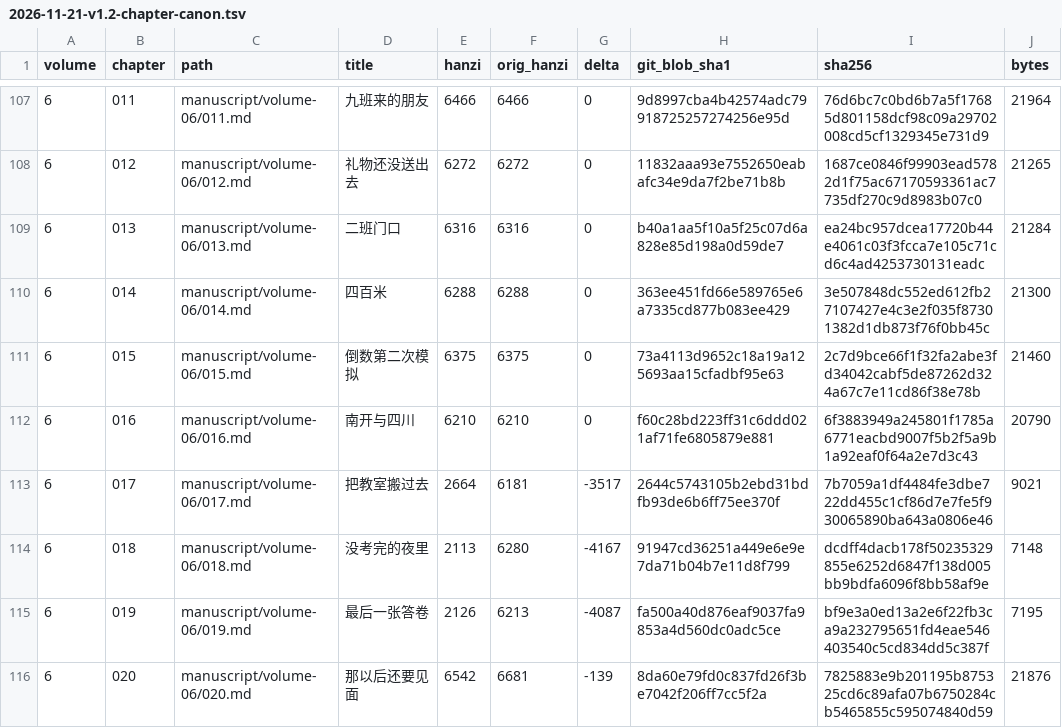
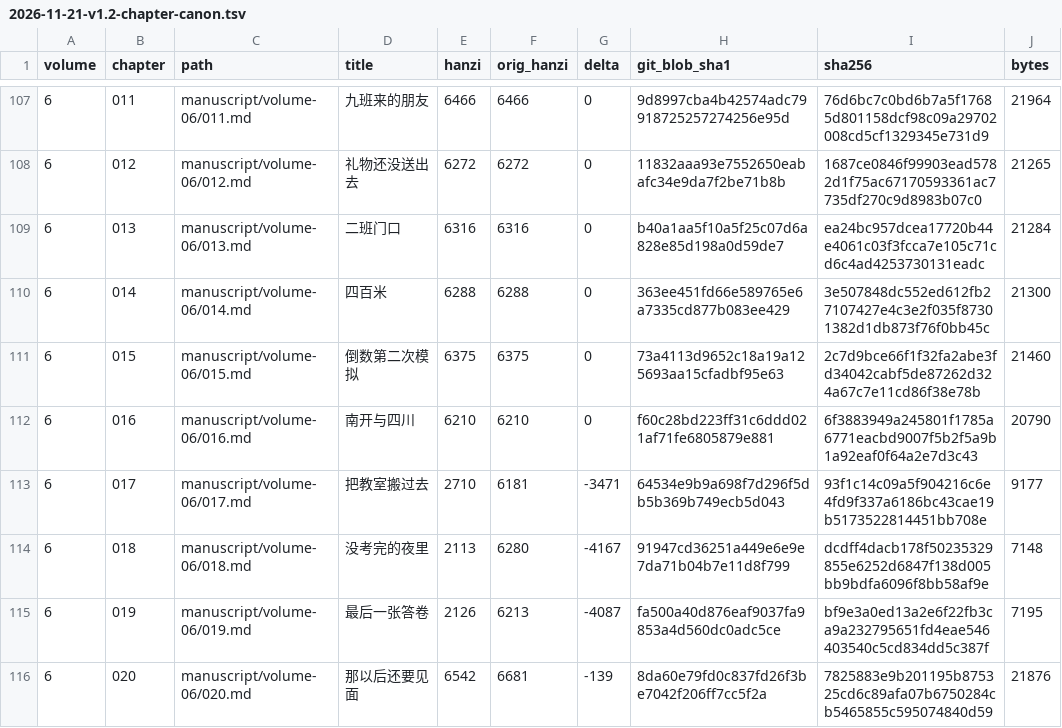
Before and after one commit to LYL-Z/the-memory-reading-notes, a TSV file: editorial/literary-finalization/2026-11-21-v1.2-chapter-canon.tsv, drawn as a sheet; only a part is shown, gaps mark what is left out.

Commit message:
canon(v1.2): finalize revision hashes and count after chronology repairs

```diff
--- a/editorial/literary-finalization/2026-11-21-v1.2-chapter-canon.tsv
+++ b/editorial/literary-finalization/2026-11-21-v1.2-chapter-canon.tsv
@@ -112,3 +112,3 @@ volume	chapter	path	title	hanzi	orig_hanzi	delta	git_blob_sha1	sha256	bytes
 6	016	manuscript/volume-06/016.md	南开与四川	6210	6210	0	f60c28bd223ff31c6ddd021af71fe6805879e881	6f3883949a245801f1785a6771eacbd9007f5b2f5a9b1a92eaf0f64a2e7d3c43	20790
-6	017	manuscript/volume-06/017.md	把教室搬过去	2664	6181	-3517	2644c5743105b2ebd31bdfb93de6b6ff75ee370f	7b7059a1df4484fe3dbe722dd455c1cf86d7e7fe5f930065890ba643a0806e46	9021
+6	017	manuscript/volume-06/017.md	把教室搬过去	2710	6181	-3471	64534e9b9a698f7d296f5db5b369b749ecb5d043	93f1c14c09a5f904216c6e4fd9f337a6186bc43cae19b5173522814451bb708e	9177
 6	018	manuscript/volume-06/018.md	没考完的夜里	2113	6280	-4167	91947cd36251a449e6e9e7da71b04b7e11d8f799	dcdff4dacb178f50235329855e6252d6847f138d005bb9bdfa6096f8bb58af9e	7148
```
